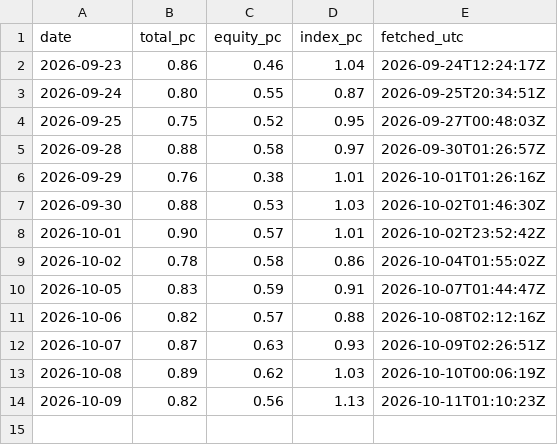
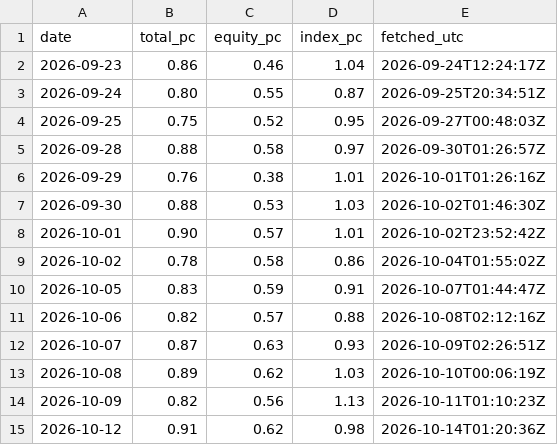
Before and after one commit to Leelll1/Screen, a CSV file: results/us/cboe_putcall.csv, drawn as a sheet; the diff names each change by its address in the sheet, - before the commit and + after, or states it on an @@ line.

```diff
--- a/results/us/cboe_putcall.csv
+++ b/results/us/cboe_putcall.csv
+row 15: 2026-10-12 | 0.91 | 0.62 | 0.98 | 2026-10-14T01:20:36Z
```
Also changed, not shown: results/_meta/us_source_health.csv.
